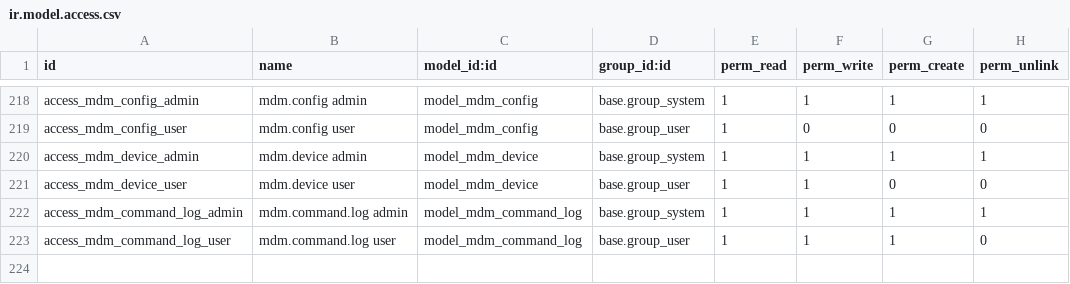
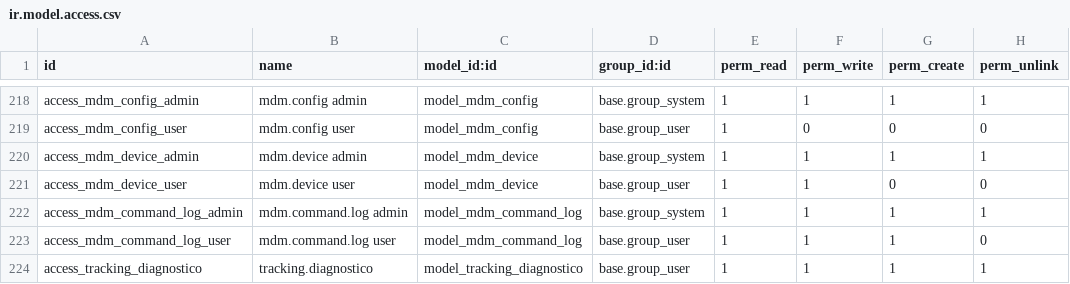
Before and after one commit to isidrovera/sat, a CSV file: security/ir.model.access.csv, drawn as a sheet; only a part is shown, gaps mark what is left out; the diff names each change by its address in the sheet, - before the commit and + after, or states it on an @@ line.

```diff
--- a/security/ir.model.access.csv
+++ b/security/ir.model.access.csv
+row 224: access_tracking_diagnostico | tracking.diagnostico | model_tracking_diagnostico | base.group_user | 1 | 1 | 1 | 1
```
Also changed, not shown: 5 other files.
